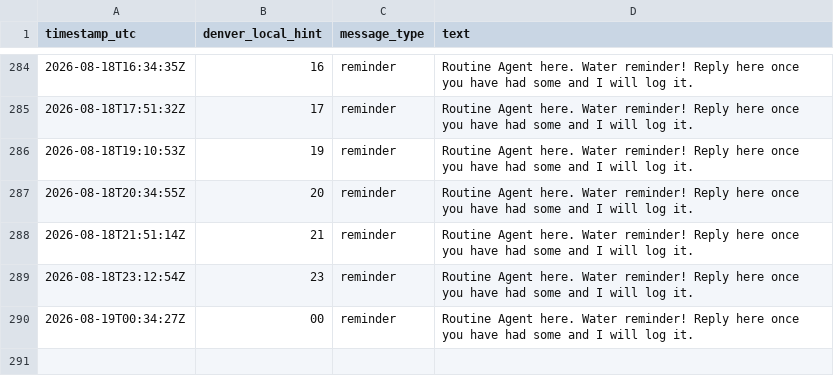
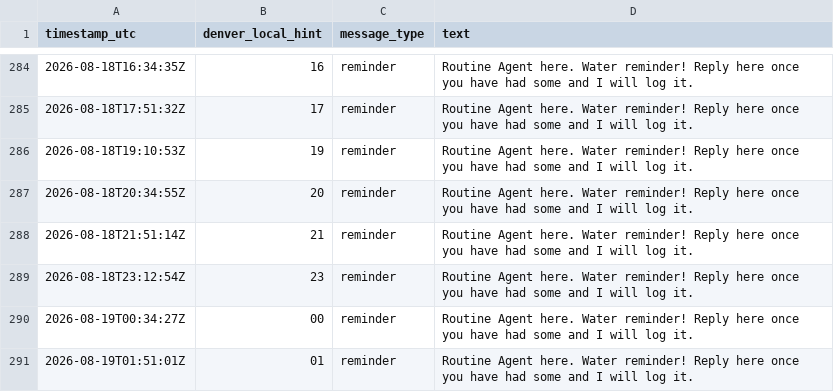
Before and after one commit to astramindsapp-oss/testagent, a CSV file: water_log.csv, drawn as a sheet; only a part is shown, gaps mark what is left out; the diff names each change by its address in the sheet, - before the commit and + after, or states it on an @@ line.

```diff
--- a/water_log.csv
+++ b/water_log.csv
+row 291: 2026-08-19T01:51:01Z | 01 | reminder | Routine Agent here. Water reminder! Reply here once you have had some and I will log it.
```
